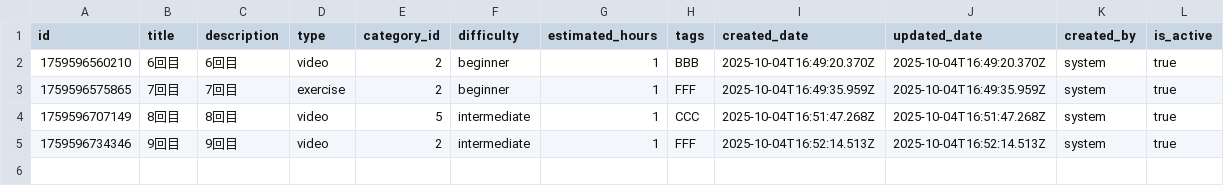
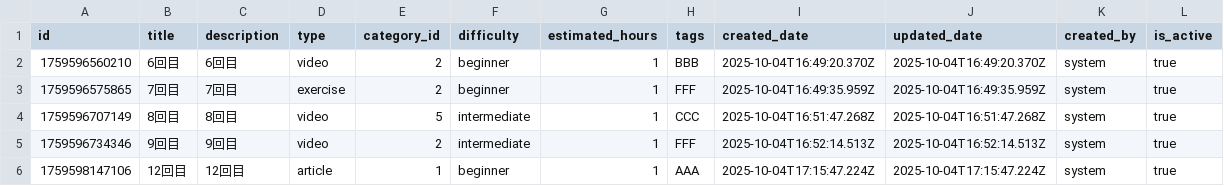
Before and after one commit to yominosekai/yominosekai-knowledge_portal_localserver_next, a CSV file: data/materials/materials.csv, drawn as a sheet; the diff names each change by its address in the sheet, - before the commit and + after, or states it on an @@ line.

```diff
--- a/data/materials/materials.csv
+++ b/data/materials/materials.csv
+row 6: 1759598147106 | 12回目 | 12回目 | article | 1 | beginner | 1 | AAA | 2025-10-04T17:15:47.224Z | 2025-10-04T17:15:47.224Z | system | true
```
Also changed, not shown: 19 other files.
